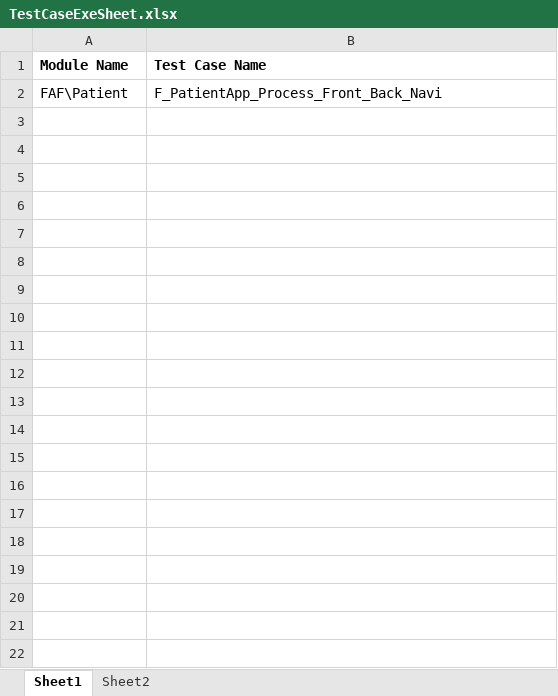
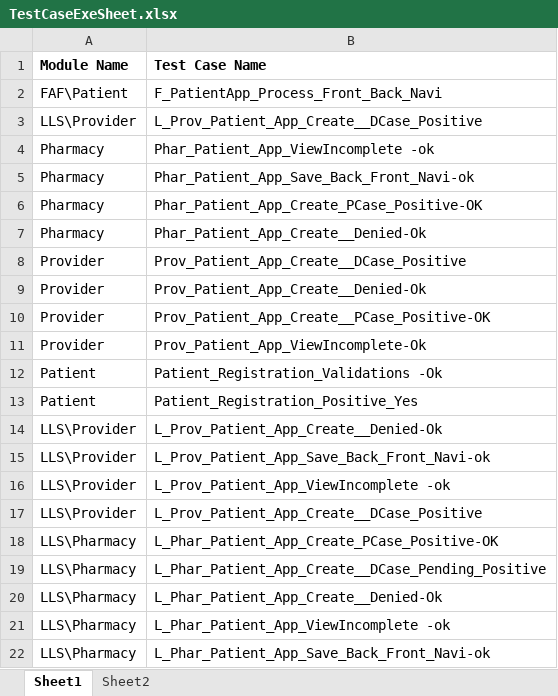
Before and after one commit to sbabupresidency1/fipsar_automation, an Excel workbook: QA/testcases/TestCaseExeSheet.xlsx, sheet Sheet1, drawn as a sheet; values as stored, in another font and other column widths than the file's, no borders; the diff names each change by its address in the sheet, - before the commit and + after, or states it on an @@ line.

Commit message:
changes

```diff
--- a/QA/testcases/TestCaseExeSheet.xlsx (sheet Sheet1)
+++ b/QA/testcases/TestCaseExeSheet.xlsx (sheet Sheet1)
+row 3: LLS\Provider | L_Prov_Patient_App_Create__DCase_Positive
+row 4: Pharmacy | Phar_Patient_App_ViewIncomplete -ok
+row 5: Pharmacy | Phar_Patient_App_Save_Back_Front_Navi-ok
+row 6: Pharmacy | Phar_Patient_App_Create_PCase_Positive-OK
+row 7: Pharmacy | Phar_Patient_App_Create__Denied-Ok
+row 8: Provider | Prov_Patient_App_Create__DCase_Positive
+row 9: Provider | Prov_Patient_App_Create__Denied-Ok
+row 10: Provider | Prov_Patient_App_Create__PCase_Positive-OK
+row 11: Provider | Prov_Patient_App_ViewIncomplete-Ok
+row 12: Patient | Patient_Registration_Validations -Ok
+row 13: Patient | Patient_Registration_Positive_Yes
+row 14: LLS\Provider | L_Prov_Patient_App_Create__Denied-Ok
+row 15: LLS\Provider | L_Prov_Patient_App_Save_Back_Front_Navi-ok
+row 16: LLS\Provider | L_Prov_Patient_App_ViewIncomplete -ok
+row 17: LLS\Provider | L_Prov_Patient_App_Create__DCase_Positive
+row 18: LLS\Pharmacy | L_Phar_Patient_App_Create_PCase_Positive-OK
+row 19: LLS\Pharmacy | L_Phar_Patient_App_Create__DCase_Pending_Positive
+row 20: LLS\Pharmacy | L_Phar_Patient_App_Create__Denied-Ok
+row 21: LLS\Pharmacy | L_Phar_Patient_App_ViewIncomplete -ok
+row 22: LLS\Pharmacy | L_Phar_Patient_App_Save_Back_Front_Navi-ok
```
Also changed, not shown: sheet Sheet2.
